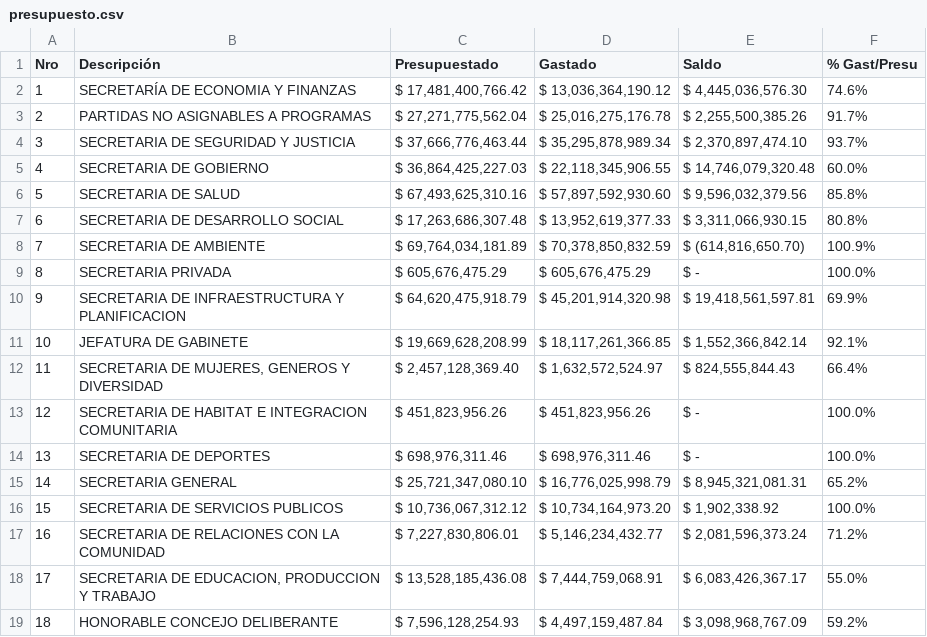
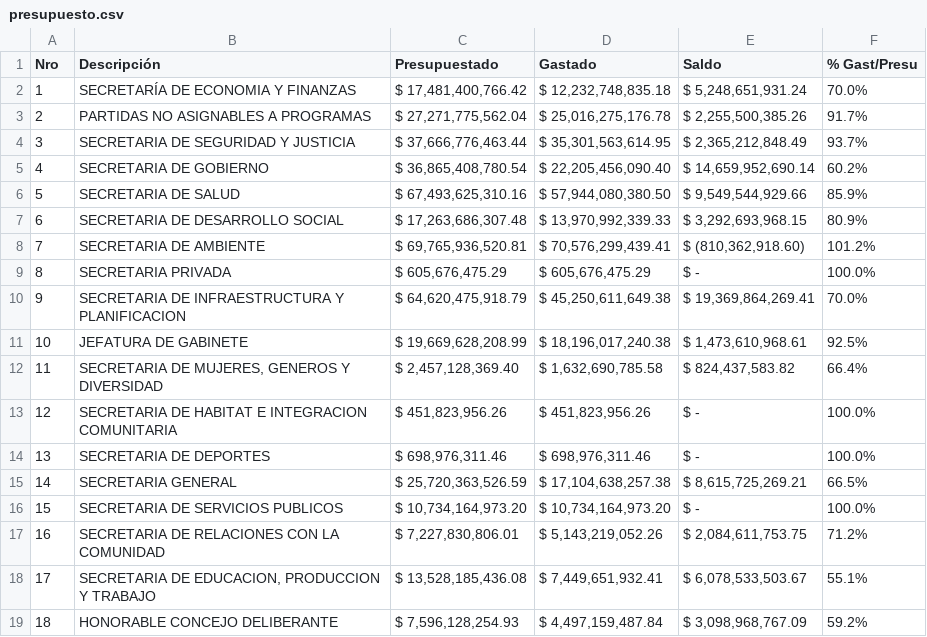
Before and after one commit to gobiernocomunidadia/tablerocomunidad2026, a CSV file: presupuesto.csv, drawn as a sheet.

Commit message:
Actualización de presupuesto.csv - 18/09/2026 11:39:18

```diff
--- a/presupuesto.csv
+++ b/presupuesto.csv
@@ -1,19 +1,19 @@
 Nro,Descripción, Presupuestado , Gastado , Saldo , % Gast/Presu
-1,SECRETARÍA DE ECONOMIA Y FINANZAS," $ 17,481,400,766.42 "," $ 13,036,364,190.12 "," $ 4,445,036,576.30 ",74.6%
+1,SECRETARÍA DE ECONOMIA Y FINANZAS," $ 17,481,400,766.42 "," $ 12,232,748,835.18 "," $ 5,248,651,931.24 ",70.0%
 2,PARTIDAS NO ASIGNABLES A PROGRAMAS," $ 27,271,775,562.04 "," $ 25,016,275,176.78 "," $ 2,255,500,385.26 ",91.7%
-3,SECRETARIA DE SEGURIDAD Y JUSTICIA," $ 37,666,776,463.44 "," $ 35,295,878,989.34 "," $ 2,370,897,474.10 ",93.7%
-4,SECRETARIA DE GOBIERNO," $ 36,864,425,227.03 "," $ 22,118,345,906.55 "," $ 14,746,079,320.48 ",60.0%
-5,SECRETARIA DE SALUD," $ 67,493,625,310.16 "," $ 57,897,592,930.60 "," $ 9,596,032,379.56 ",85.8%
-6,SECRETARIA DE DESARROLLO SOCIAL," $ 17,263,686,307.48 "," $ 13,952,619,377.33 "," $ 3,311,066,930.15 ",80.8%
-7,SECRETARIA DE AMBIENTE," $ 69,764,034,181.89 "," $ 70,378,850,832.59 "," $ (614,816,650.70)",100.9%
+3,SECRETARIA DE SEGURIDAD Y JUSTICIA," $ 37,666,776,463.44 "," $ 35,301,563,614.95 "," $ 2,365,212,848.49 ",93.7%
+4,SECRETARIA DE GOBIERNO," $ 36,865,408,780.54 "," $ 22,205,456,090.40 "," $ 14,659,952,690.14 ",60.2%
+5,SECRETARIA DE SALUD," $ 67,493,625,310.16 "," $ 57,944,080,380.50 "," $ 9,549,544,929.66 ",85.9%
+6,SECRETARIA DE DESARROLLO SOCIAL," $ 17,263,686,307.48 "," $ 13,970,992,339.33 "," $ 3,292,693,968.15 ",80.9%
+7,SECRETARIA DE AMBIENTE," $ 69,765,936,520.81 "," $ 70,576,299,439.41 "," $ (810,362,918.60)",101.2%
 8,SECRETARIA PRIVADA," $ 605,676,475.29 "," $ 605,676,475.29 ", $ -   ,100.0%
-9,SECRETARIA DE INFRAESTRUCTURA Y PLANIFICACION," $ 64,620,475,918.79 "," $ 45,201,914,320.98 "," $ 19,418,561,597.81 ",69.9%
-10,JEFATURA DE GABINETE," $ 19,669,628,208.99 "," $ 18,117,261,366.85 "," $ 1,552,366,842.14 ",92.1%
-11,"SECRETARIA DE MUJERES, GENEROS Y DIVERSIDAD"," $ 2,457,128,369.40 "," $ 1,632,572,524.97 "," $ 824,555,844.43 ",66.4%
+9,SECRETARIA DE INFRAESTRUCTURA Y PLANIFICACION," $ 64,620,475,918.79 "," $ 45,250,611,649.38 "," $ 19,369,864,269.41 ",70.0%
+10,JEFATURA DE GABINETE," $ 19,669,628,208.99 "," $ 18,196,017,240.38 "," $ 1,473,610,968.61 ",92.5%
+11,"SECRETARIA DE MUJERES, GENEROS Y DIVERSIDAD"," $ 2,457,128,369.40 "," $ 1,632,690,785.58 "," $ 824,437,583.82 ",66.4%
 12,SECRETARIA DE HABITAT E INTEGRACION COMUNITARIA," $ 451,823,956.26 "," $ 451,823,956.26 ", $ -   ,100.0%
 13,SECRETARIA DE DEPORTES," $ 698,976,311.46 "," $ 698,976,311.46 ", $ -   ,100.0%
-14,SECRETARIA GENERAL," $ 25,721,347,080.10 "," $ 16,776,025,998.79 "," $ 8,945,321,081.31 ",65.2%
-15,SECRETARIA DE SERVICIOS PUBLICOS," $ 10,736,067,312.12 "," $ 10,734,164,973.20 "," $ 1,902,338.92 ",100.0%
-16,SECRETARIA DE RELACIONES CON LA COMUNIDAD," $ 7,227,830,806.01 "," $ 5,146,234,432.77 "," $ 2,081,596,373.24 ",71.2%
-17,"SECRETARIA DE EDUCACION, PRODUCCION Y TRABAJO"," $ 13,528,185,436.08 "," $ 7,444,759,068.91 "," $ 6,083,426,367.17 ",55.0%
+14,SECRETARIA GENERAL," $ 25,720,363,526.59 "," $ 17,104,638,257.38 "," $ 8,615,725,269.21 ",66.5%
+15,SECRETARIA DE SERVICIOS PUBLICOS," $ 10,734,164,973.20 "," $ 10,734,164,973.20 ", $ -   ,100.0%
+16,SECRETARIA DE RELACIONES CON LA COMUNIDAD," $ 7,227,830,806.01 "," $ 5,143,219,052.26 "," $ 2,084,611,753.75 ",71.2%
+17,"SECRETARIA DE EDUCACION, PRODUCCION Y TRABAJO"," $ 13,528,185,436.08 "," $ 7,449,651,932.41 "," $ 6,078,533,503.67 ",55.1%
 18,HONORABLE CONCEJO DELIBERANTE," $ 7,596,128,254.93 "," $ 4,497,159,487.84 "," $ 3,098,968,767.09 ",59.2%
```
